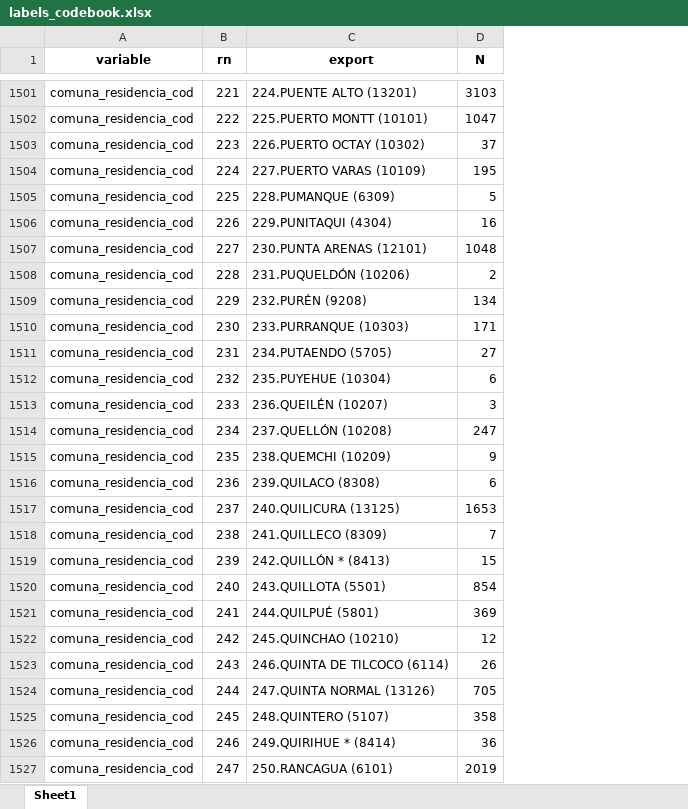
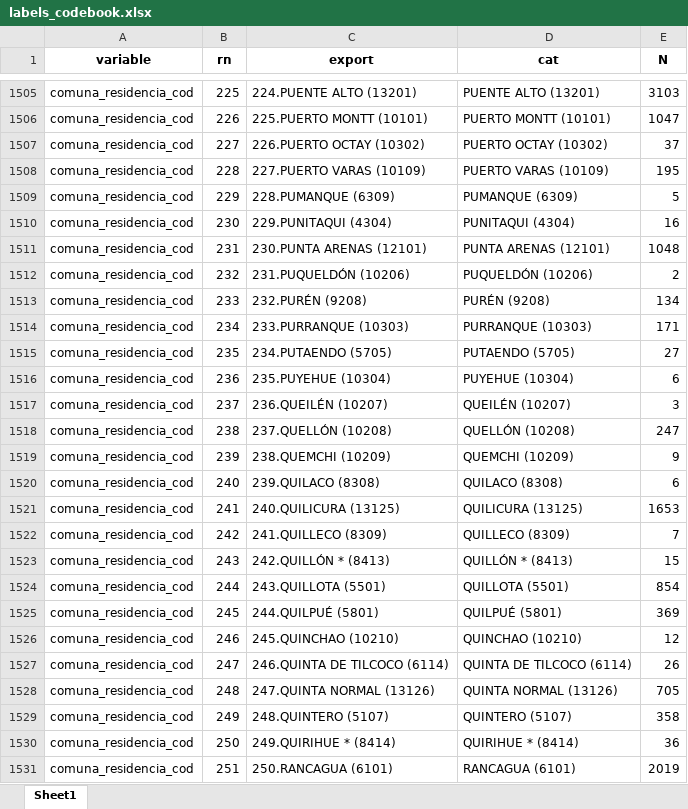
Before and after one commit to FONDECYTACC/SUD_health_Chile.github.io, an Excel workbook: labels_codebook.xlsx, sheet Sheet1, drawn as a sheet; only a part is shown, gaps mark what is left out; values as stored, in another font and other column widths than the file's, no borders; addresses are those after the commit; the diff covers the shown part only; the diff names each change by its address in the sheet, - before the commit and + after, or states it on an @@ line.

```diff
--- a/labels_codebook.xlsx (sheet Sheet1)
+++ b/labels_codebook.xlsx (sheet Sheet1)
+column D (cat), rows 1505-1531: PUENTE ALTO (13201) | PUERTO MONTT (10101) | PUERTO OCTAY (10302) | PUERTO VARAS (10109) | PUMANQUE (6309) | PUNITAQUI (4304) | PUNTA ARENAS (12101) | PUQUELDÓN (10206) | PURÉN (9208) | PURRANQUE (10303) | PUTAENDO (5705) | PUYEHUE (10304) | QUEILÉN (10207) | QUELLÓN (10208) | QUEMCHI (10209) | QUILACO (8308) | QUILICURA (13125) | QUILLECO (8309) | QUILLÓN * (8413) | QUILLOTA (5501) | QUILPUÉ (5801) | QUINCHAO (10210) | QUINTA DE TILCOCO (6114) | QUINTA NORMAL (13126) | QUINTERO (5107) | QUIRIHUE * (8414) | RANCAGUA (6101)
-B1505 (rn): 221
+B1505 (rn): 225
-B1506 (rn): 222
+B1506 (rn): 226
-B1507 (rn): 223
+B1507 (rn): 227
-B1508 (rn): 224
+B1508 (rn): 228
-B1509 (rn): 225
+B1509 (rn): 229
-B1510 (rn): 226
+B1510 (rn): 230
-B1511 (rn): 227
+B1511 (rn): 231
-B1512 (rn): 228
+B1512 (rn): 232
-B1513 (rn): 229
+B1513 (rn): 233
-B1514 (rn): 230
+B1514 (rn): 234
-B1515 (rn): 231
+B1515 (rn): 235
-B1516 (rn): 232
+B1516 (rn): 236
-B1517 (rn): 233
+B1517 (rn): 237
-B1518 (rn): 234
+B1518 (rn): 238
-B1519 (rn): 235
+B1519 (rn): 239
-B1520 (rn): 236
+B1520 (rn): 240
-B1521 (rn): 237
+B1521 (rn): 241
-B1522 (rn): 238
+B1522 (rn): 242
-B1523 (rn): 239
+B1523 (rn): 243
-B1524 (rn): 240
+B1524 (rn): 244
-B1525 (rn): 241
+B1525 (rn): 245
-B1526 (rn): 242
+B1526 (rn): 246
-B1527 (rn): 243
+B1527 (rn): 247
-B1528 (rn): 244
+B1528 (rn): 248
-B1529 (rn): 245
+B1529 (rn): 249
-B1530 (rn): 246
+B1530 (rn): 250
-B1531 (rn): 247
+B1531 (rn): 251
```
Also changed, not shown: 4 added rows and 227 edited cells elsewhere in this sheet, labels_codebook_comma.xlsx, 3 other files.
